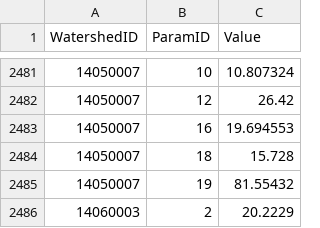
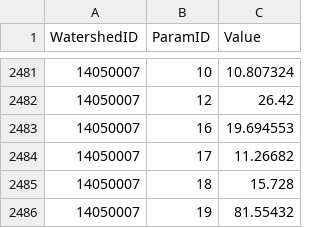
Before and after one commit to Riverscapes/riverscapes-tools, a CSV file: packages/brat/database/data/intersect/WatershedHydroParams.csv, drawn as a sheet; only a part is shown, gaps mark what is left out; the shorter side is filled out with more unchanged rows.

```diff
--- a/packages/brat/database/data/intersect/WatershedHydroParams.csv
+++ b/packages/brat/database/data/intersect/WatershedHydroParams.csv
@@ -2483,2 +2483,3 @@ WatershedID,ParamID,Value
 14050007,16,19.694553
+14050007,17,11.26682
 14050007,18,15.728
```
Also changed, not shown: packages/brat/database/data/Watersheds.csv.
